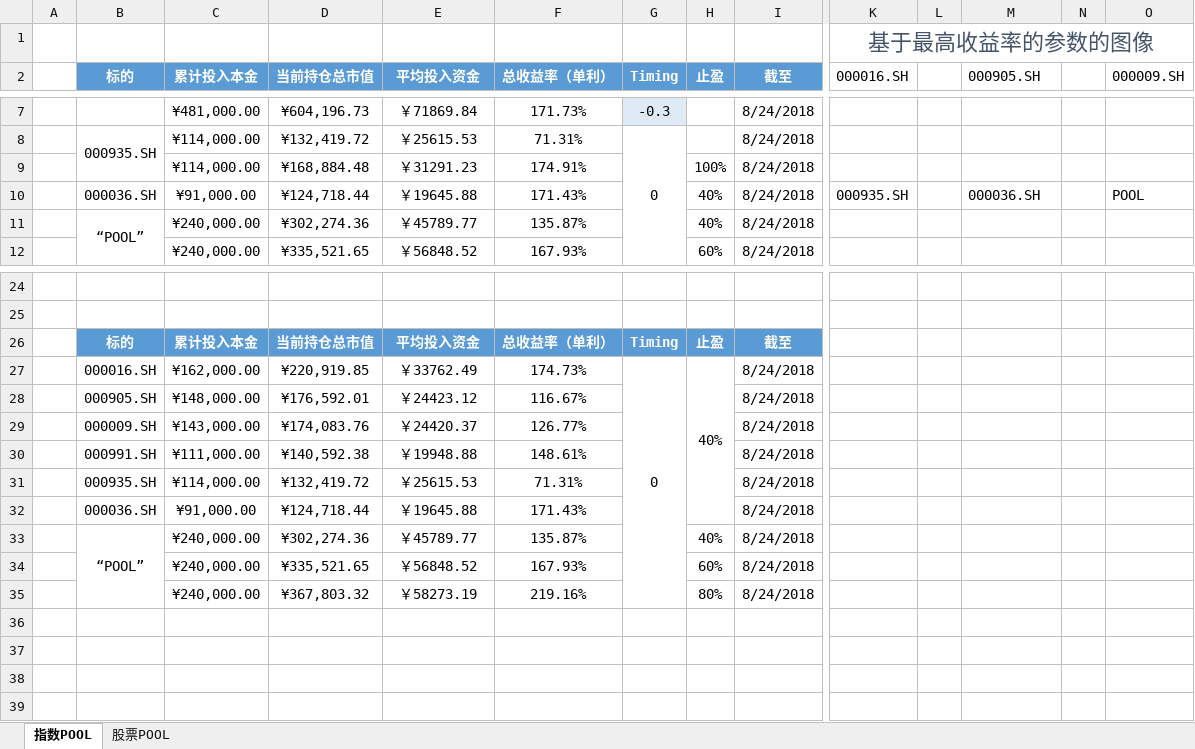
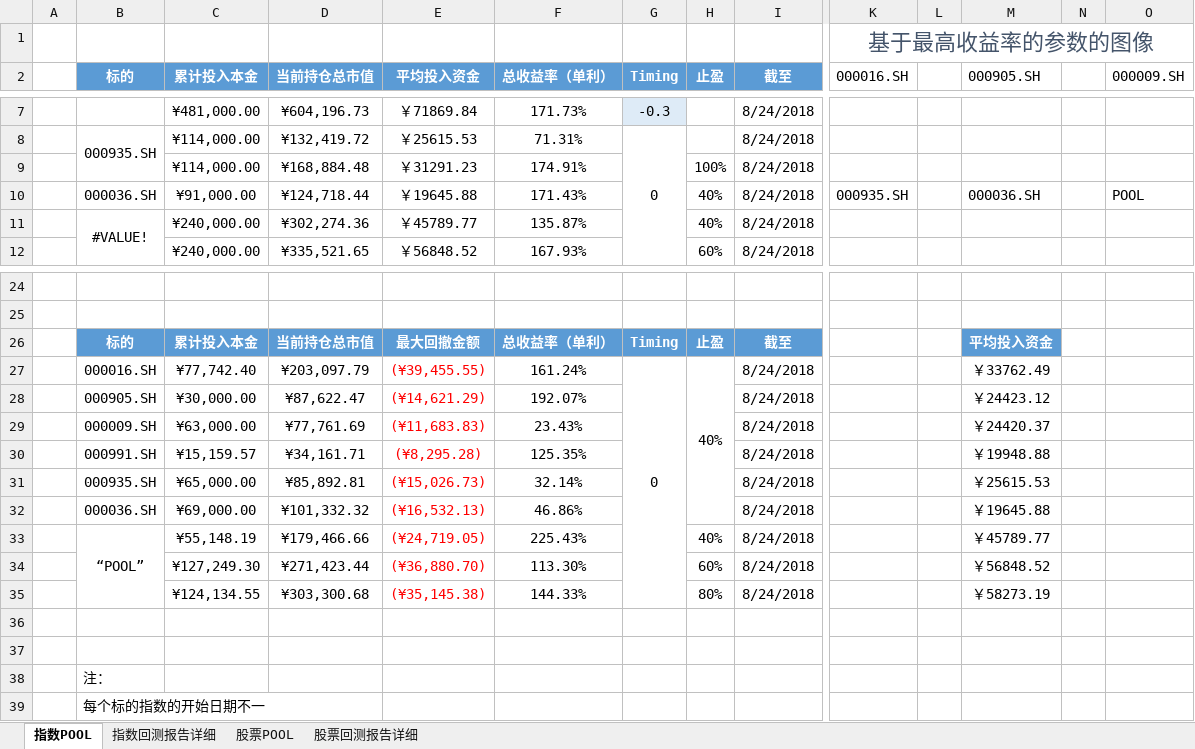
Before and after one commit to Michany/Ruihui-Intern, an Excel workbook: Rotation/POOL回测表现.xlsx, sheet 指数POOL, drawn as a sheet; only a part is shown, gaps mark what is left out; values as stored, in another font and other column widths than the file's, no borders; charts and pictures not drawn; removed rows and columns are numbered as before the commit, all else as after; rows hold the shown columns only; the diff names each change by its address in the sheet, - before the commit and + after, or states it on an @@ line.

```diff
--- a/Rotation/POOL回测表现.xlsx (sheet 指数POOL)
+++ b/Rotation/POOL回测表现.xlsx (sheet 指数POOL)
+sheet tab: 指数回测报告详细
+sheet tab: 股票回测报告详细
-B11 (标的): “POOL”
+B11 (标的): #VALUE!
-E26 (平均投入资金): 平均投入资金
+E26 (平均投入资金): 最大回撤金额
-M26 (000905.SH): (empty)
+M26 (000905.SH): 平均投入资金
-M26 fill: none
+M26 fill: #5B9BD5
-row 27:  | 000016.SH | ¥162,000.00 | ¥220,919.85 | ￥33762.49 | 174.73% | 0 | 40% | 8/24/2018
-row 28:  | 000905.SH | ¥148,000.00 | ¥176,592.01 | ￥24423.12 | 116.67% |  |  | 8/24/2018
-row 29:  | 000009.SH | ¥143,000.00 | ¥174,083.76 | ￥24420.37 | 126.77% |  |  | 8/24/2018
-row 30:  | 000991.SH | ¥111,000.00 | ¥140,592.38 | ￥19948.88 | 148.61% |  |  | 8/24/2018
-row 31:  | 000935.SH | ¥114,000.00 | ¥132,419.72 | ￥25615.53 | 71.31% |  |  | 8/24/2018
-row 32:  | 000036.SH | ¥91,000.00 | ¥124,718.44 | ￥19645.88 | 171.43% |  |  | 8/24/2018
-row 33:  | “POOL” | ¥240,000.00 | ¥302,274.36 | ￥45789.77 | 135.87% |  | 40% | 8/24/2018
+row 27:  | 000016.SH | ¥77,742.40 | ¥203,097.79 | (¥39,455.55) | 161.24% | 0 | 40% | 8/24/2018 |  |  | ￥33762.49
+row 28:  | 000905.SH | ¥30,000.00 | ¥87,622.47 | (¥14,621.29) | 192.07% |  |  | 8/24/2018 |  |  | ￥24423.12
+row 29:  | 000009.SH | ¥63,000.00 | ¥77,761.69 | (¥11,683.83) | 23.43% |  |  | 8/24/2018 |  |  | ￥24420.37
+row 30:  | 000991.SH | ¥15,159.57 | ¥34,161.71 | (¥8,295.28) | 125.35% |  |  | 8/24/2018 |  |  | ￥19948.88
+row 31:  | 000935.SH | ¥65,000.00 | ¥85,892.81 | (¥15,026.73) | 32.14% |  |  | 8/24/2018 |  |  | ￥25615.53
+row 32:  | 000036.SH | ¥69,000.00 | ¥101,332.32 | (¥16,532.13) | 46.86% |  |  | 8/24/2018 |  |  | ￥19645.88
+row 33:  | “POOL” | ¥55,148.19 | ¥179,466.66 | (¥24,719.05) | 225.43% |  | 40% | 8/24/2018 |  |  | ￥45789.77
+row 34:  |  | ¥127,249.30 | ¥271,423.44 | (¥36,880.70) | 113.30% |  | 60% | 8/24/2018 |  |  | ￥56848.52
+row 35:  |  | ¥124,134.55 | ¥303,300.68 | (¥35,145.38) | 144.33% |  | 80% | 8/24/2018 |  |  | ￥58273.19
-row 36:  |  | ¥240,000.00 | ¥335,521.65 | ￥56848.52 | 167.93% |  | 60% | 8/24/2018
+row 36: (empty)
-row 37:  |  | ¥240,000.00 | ¥367,803.32 | ￥58273.19 | 219.16% |  | 80% | 8/24/2018
+row 37: (empty)
+row 38:  | 注：
+row 39:  | 每个标的指数的开始日期不一
```
Also changed, not shown: sheet 股票POOL, charts or pictures, 3 other files.
